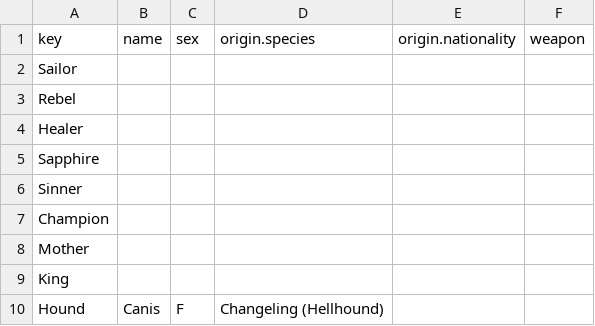
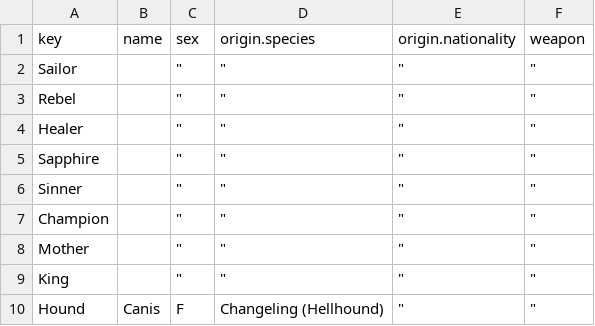
Before and after one commit to JactusTheCactus/comin-are-the-nein, a CSV file: heroes.csv, drawn as a sheet.

```diff
--- a/heroes.csv
+++ b/heroes.csv
@@ -1,10 +1,10 @@
 key,name,sex,origin.species,origin.nationality,weapon
-Sailor, ,"","","",""
-Rebel, ,"","","",""
-Healer, ,"","","",""
-Sapphire, ,"","","",""
-Sinner, ,"","","",""
-Champion, ,"","","",""
-Mother, ,"","","",""
-King, ,"","","",""
-Hound,Canis,F,Changeling (Hellhound),"",""
+Sailor, ,"""","""","""",""""
+Rebel, ,"""","""","""",""""
+Healer, ,"""","""","""",""""
+Sapphire, ,"""","""","""",""""
+Sinner, ,"""","""","""",""""
+Champion, ,"""","""","""",""""
+Mother, ,"""","""","""",""""
+King, ,"""","""","""",""""
+Hound,Canis,F,Changeling (Hellhound),"""",""""
```
